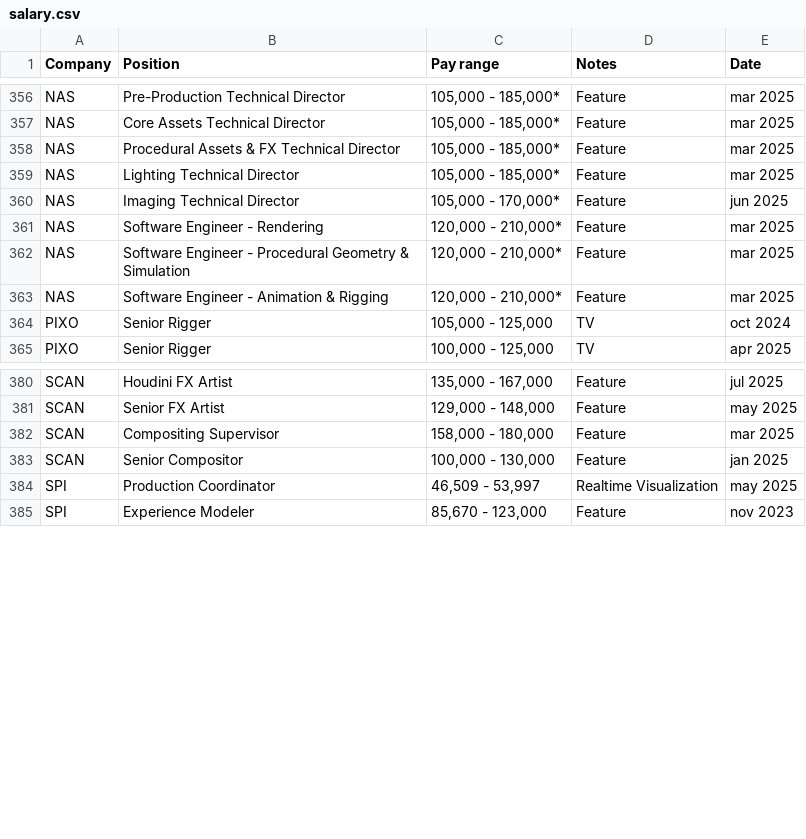
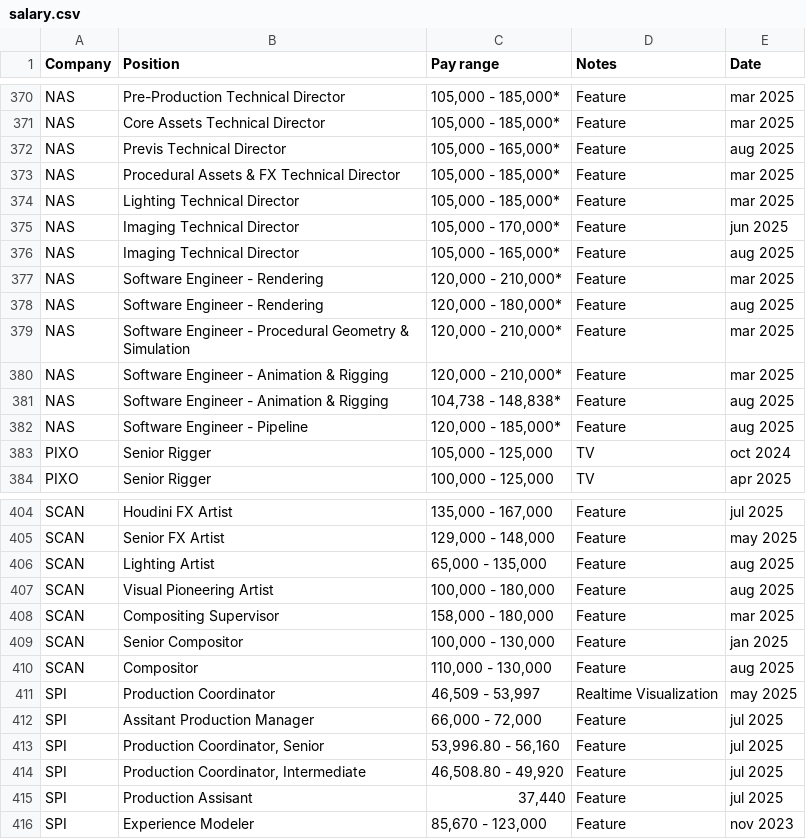
Before and after one commit to ouirich/paycalculator, a CSV file: salary.csv, drawn as a sheet; only a part is shown, gaps mark what is left out; the diff covers the shown part only; the diff names each change by its address in the sheet, - before the commit and + after, or states it on an @@ line.

```diff
--- a/salary.csv
+++ b/salary.csv
+row 372: NAS | Previs Technical Director | 105,000 - 165,000* | Feature | aug 2025
+row 376: NAS | Imaging Technical Director | 105,000 - 165,000* | Feature | aug 2025
+row 378: NAS | Software Engineer - Rendering | 120,000 - 180,000* | Feature | aug 2025
+row 381: NAS | Software Engineer - Animation & Rigging | 104,738 - 148,838* | Feature | aug 2025
+row 382: NAS | Software Engineer - Pipeline | 120,000 - 185,000* | Feature | aug 2025
+row 406: SCAN | Lighting Artist | 65,000 - 135,000 | Feature | aug 2025
+row 407: SCAN | Visual Pioneering Artist | 100,000 - 180,000 | Feature | aug 2025
+row 410: SCAN | Compositor | 110,000 - 130,000 | Feature | aug 2025
+row 412: SPI | Assitant Production Manager | 66,000 - 72,000 | Feature | jul 2025
+row 413: SPI | Production Coordinator, Senior | 53,996.80 - 56,160 | Feature | jul 2025
+row 414: SPI | Production Coordinator, Intermediate | 46,508.80 - 49,920 | Feature | jul 2025
+row 415: SPI | Production Assisant | 37,440 | Feature | jul 2025
```
Also changed, not shown: 27 added rows and 2 edited cells elsewhere in this file, 1 other file.
